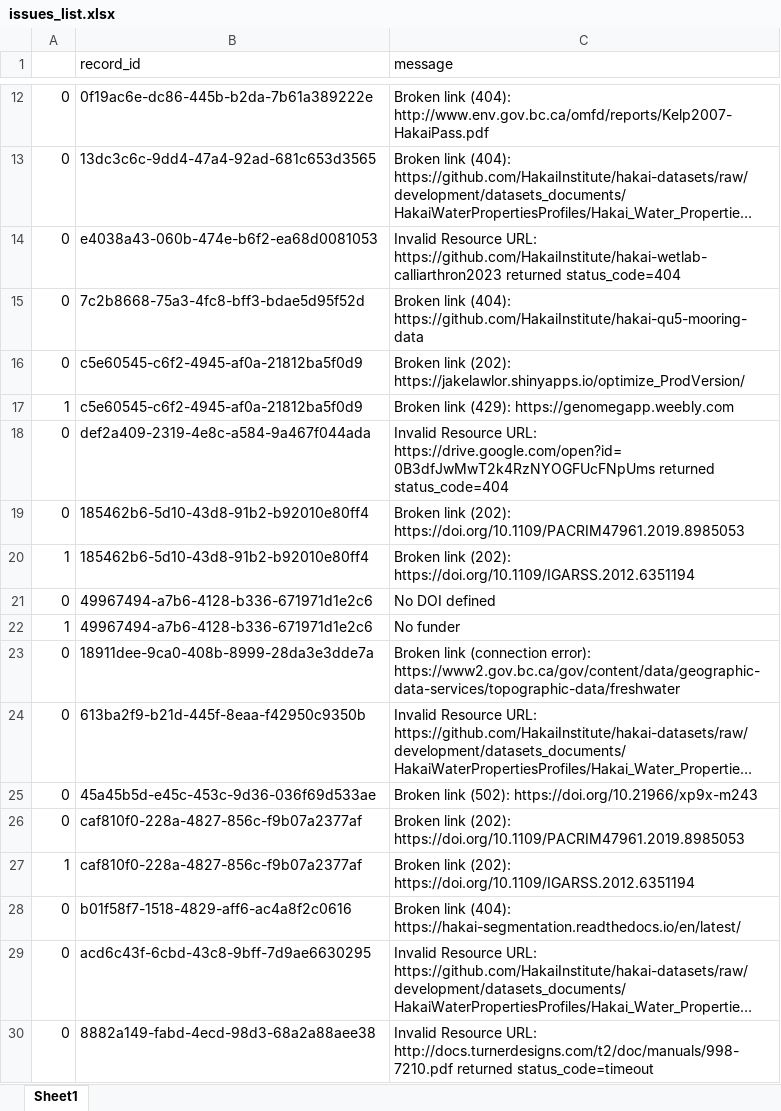
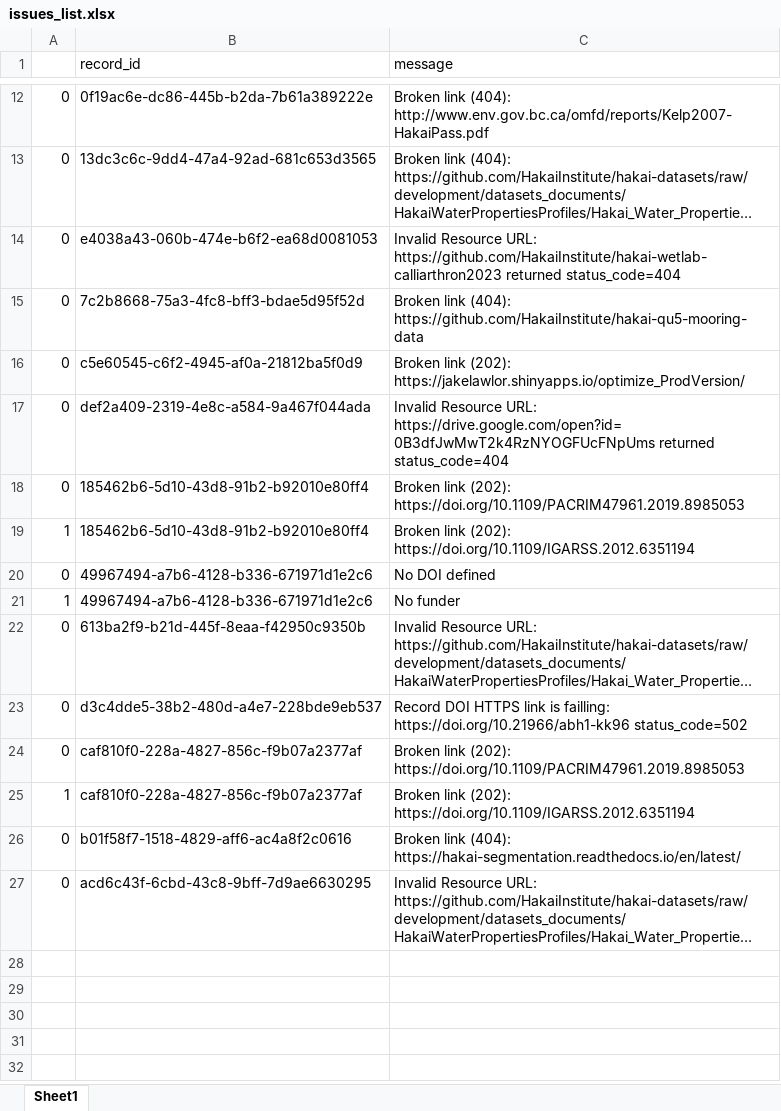
Before and after one commit to HakaiInstitute/hakai-ckan-records-checks, an Excel workbook: docs/issues_list.xlsx, sheet Sheet1, drawn as a sheet; only a part is shown, gaps mark what is left out; long unchanged cells end in …; values as stored, in another font and other column widths than the file's, no borders; removed rows and columns are numbered as before the commit, all else as after; the diff names each change by its address in the sheet, - before the commit and + after, or states it on an @@ line.

```diff
--- a/docs/issues_list.xlsx (sheet Sheet1)
+++ b/docs/issues_list.xlsx (sheet Sheet1)
-row 17: 1 | c5e60545-c6f2-4945-af0a-21812ba5f0d9 | Broken link (429): https://genomegapp.weebly.com
-row 23: 0 | 18911dee-9ca0-408b-8999-28da3e3dde7a | Broken link (connection error): https://www2.gov.bc.ca/gov/content/data/geographic-data-services/topographic-data/freshwater
-B23 (record_id): 45a45b5d-e45c-453c-9d36-036f69d533ae
+B23 (record_id): d3c4dde5-38b2-480d-a4e7-228bde9eb537
-C23 (message): Broken link (502): https://doi.org/10.21966/xp9x-m243
+C23 (message): Record DOI HTTPS link is failling: https://doi.org/10.21966/abh1-kk96 status_code=502
-row 30: 0 | 8882a149-fabd-4ecd-98d3-68a2a88aee38 | Invalid Resource URL: http://docs.turnerdesigns.com/t2/doc/manuals/998-7210.pdf returned status_code=timeout
```
Also changed, not shown: docs/catalog_summary.xlsx, 9 other files.
